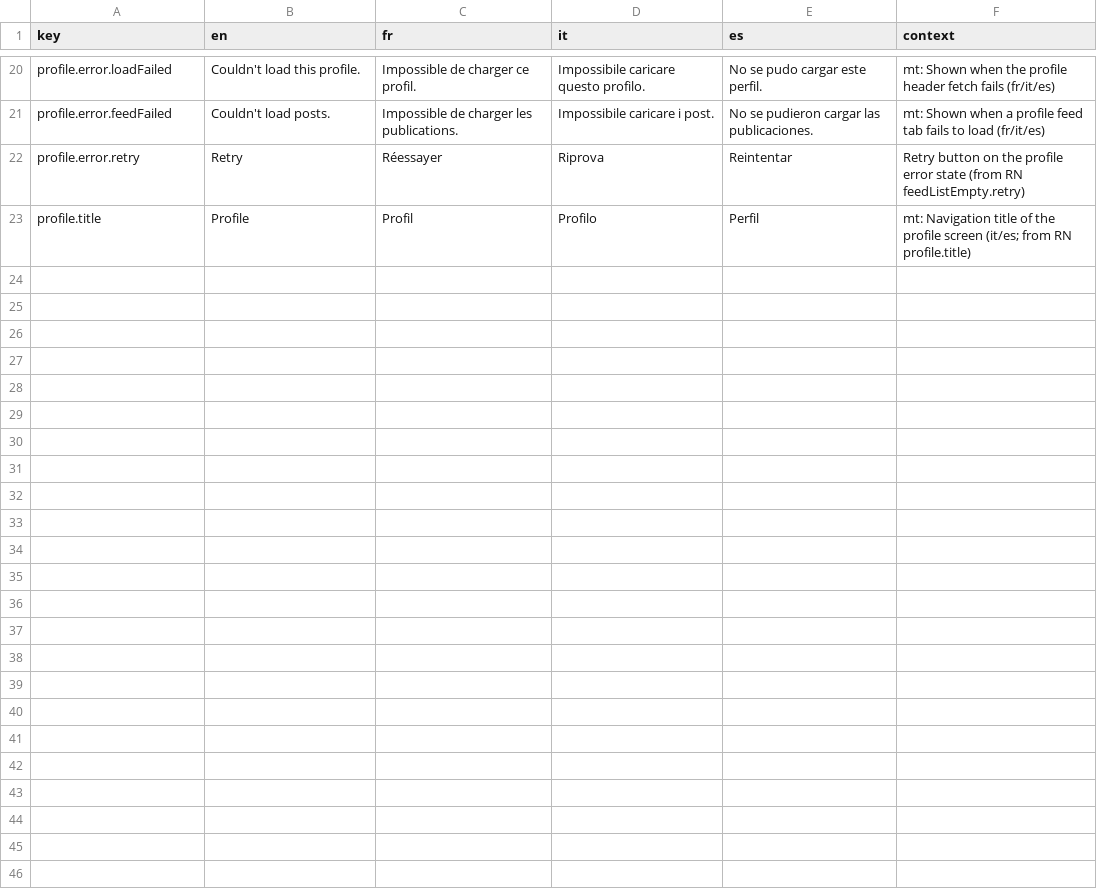
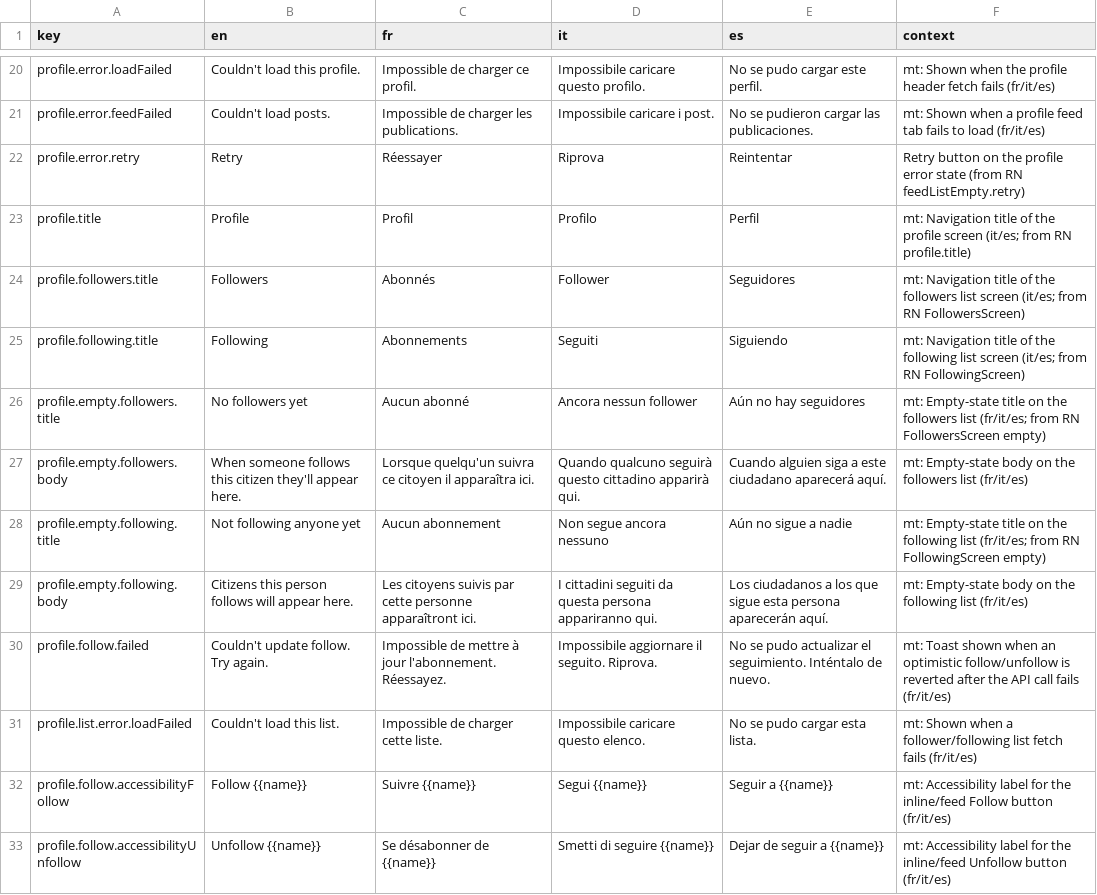
Before and after one commit to RepublikeIO/republike-tech, a CSV file: native/i18n/profile.csv, drawn as a sheet; only a part is shown, gaps mark what is left out.

Commit message:
i18n: profile follower/following list + follow toggle strings (Android #102/#103)
Adds the follower/following list titles + empty states, the optimistic
follow/unfollow failure toast, the list load-error string, and the
Follow/Unfollow accessibility labels used by the inline list buttons and
the feed PostCard follow target.

```diff
--- a/native/i18n/profile.csv
+++ b/native/i18n/profile.csv
@@ -23 +23,11 @@ profile.error.retry,Retry,Réessayer,Riprova,Reintentar,"Retry button on the pro
 profile.title,Profile,Profil,Profilo,Perfil,"mt: Navigation title of the profile screen (it/es; from RN profile.title)"
+profile.followers.title,Followers,Abonnés,Follower,Seguidores,"mt: Navigation title of the followers list screen (it/es; from RN FollowersScreen)"
+profile.following.title,Following,Abonnements,Seguiti,Siguiendo,"mt: Navigation title of the following list screen (it/es; from RN FollowingScreen)"
+profile.empty.followers.title,No followers yet,Aucun abonné,Ancora nessun follower,Aún no hay seguidores,"mt: Empty-state title on the followers list (fr/it/es; from RN FollowersScreen empty)"
+profile.empty.followers.body,When someone follows this citizen they'll appear here.,Lorsque quelqu'un suivra ce citoyen il apparaîtra ici.,Quando qualcuno seguirà questo cittadino apparirà qui.,Cuando alguien siga a este ciudadano aparecerá aquí.,"mt: Empty-state body on the followers list (fr/it/es)"
+profile.empty.following.title,Not following anyone yet,Aucun abonnement,Non segue ancora nessuno,Aún no sigue a nadie,"mt: Empty-state title on the following list (fr/it/es; from RN FollowingScreen empty)"
+profile.empty.following.body,Citizens this person follows will appear here.,Les citoyens suivis par cette personne apparaîtront ici.,I cittadini seguiti da questa persona appariranno qui.,Los ciudadanos a los que sigue esta persona aparecerán aquí.,"mt: Empty-state body on the following list (fr/it/es)"
+profile.follow.failed,Couldn't update follow. Try again.,Impossible de mettre à jour l'abonnement. Réessayez.,Impossibile aggiornare il seguito. Riprova.,No se pudo actualizar el seguimiento. Inténtalo de nuevo.,"mt: Toast shown when an optimistic follow/unfollow is reverted after the API call fails (fr/it/es)"
+profile.list.error.loadFailed,Couldn't load this list.,Impossible de charger cette liste.,Impossibile caricare questo elenco.,No se pudo cargar esta lista.,"mt: Shown when a follower/following list fetch fails (fr/it/es)"
+profile.follow.accessibilityFollow,Follow {{name}},Suivre {{name}},Segui {{name}},Seguir a {{name}},"mt: Accessibility label for the inline/feed Follow button (fr/it/es)"
+profile.follow.accessibilityUnfollow,Unfollow {{name}},Se désabonner de {{name}},Smetti di seguire {{name}},Dejar de seguir a {{name}},"mt: Accessibility label for the inline/feed Unfollow button (fr/it/es)"
```
